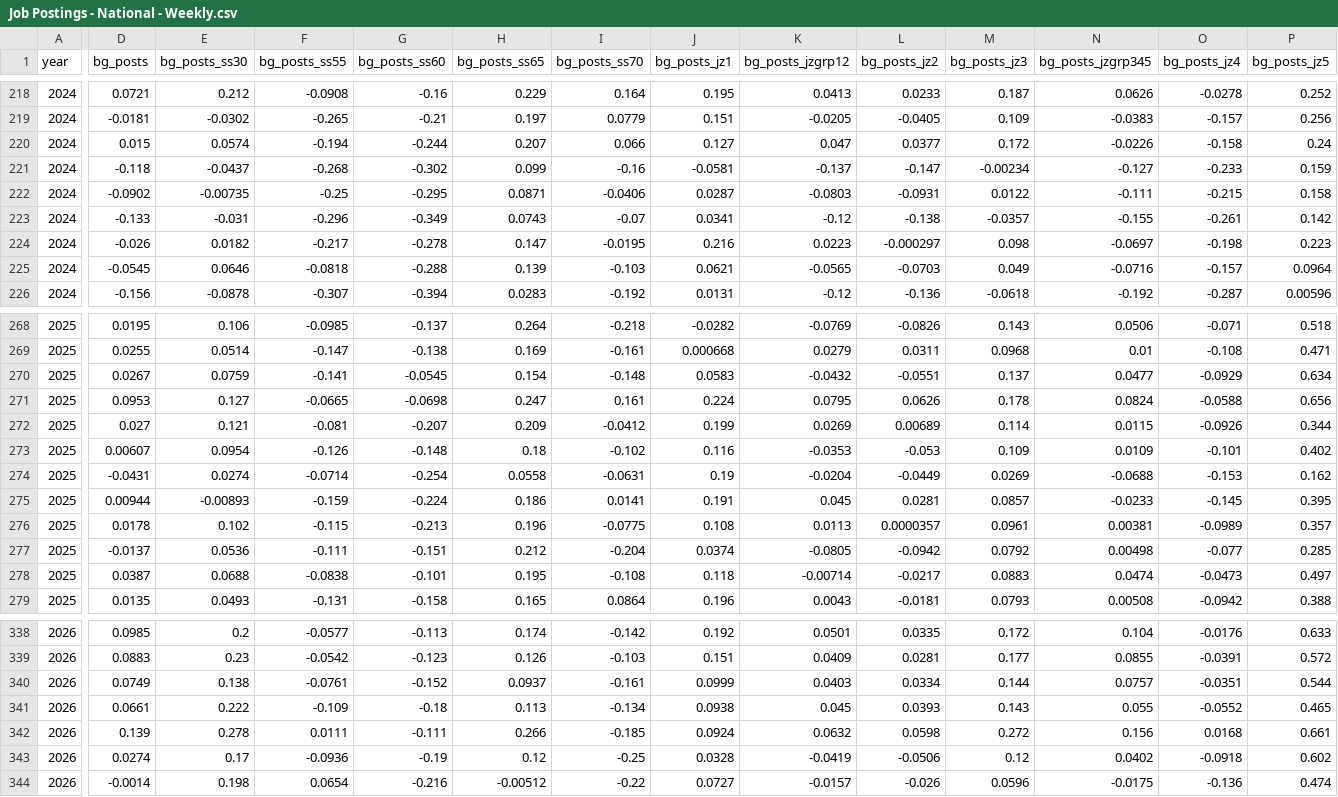
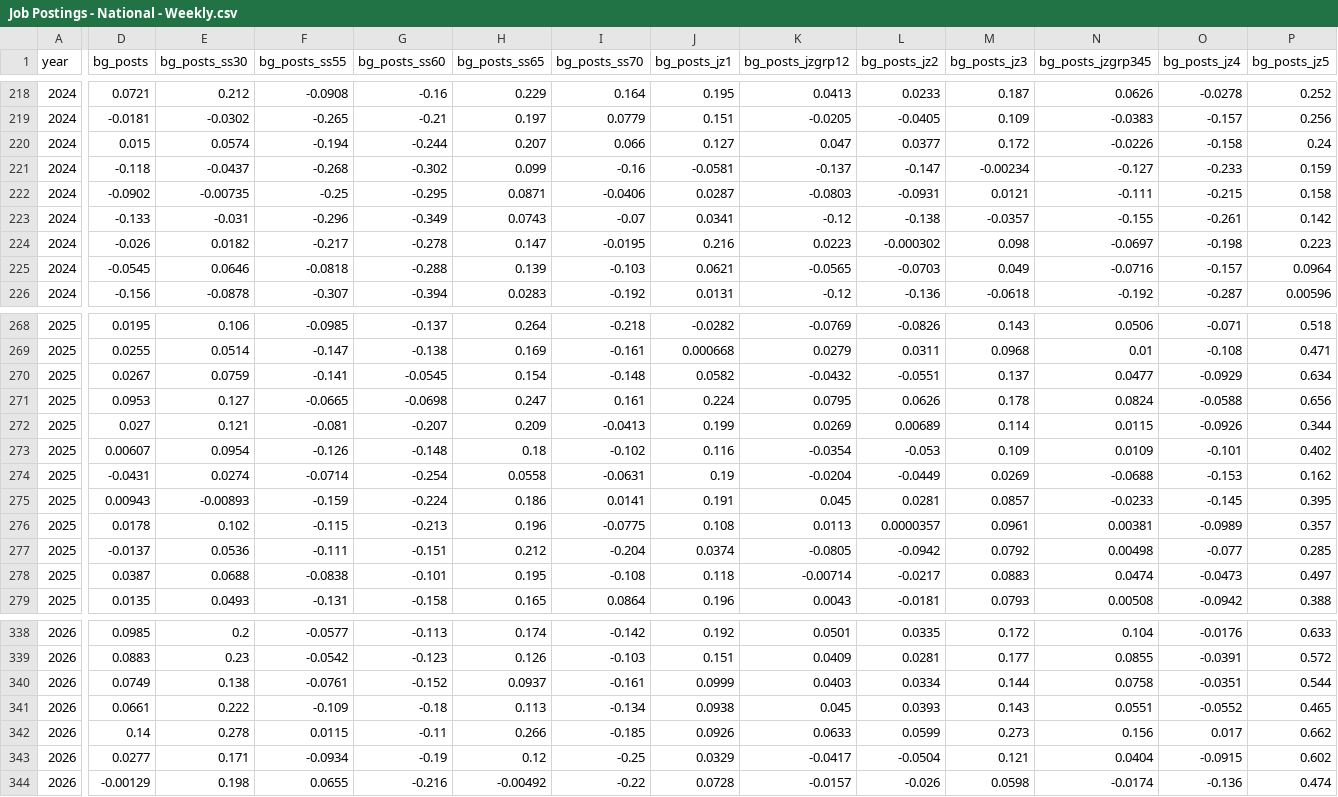
Before and after one commit to OpportunityInsights/EconomicTracker, a CSV file: data/Job Postings - National - Weekly.csv, drawn as a sheet; only a part is shown, gaps mark what is left out; the diff covers the shown part only; the diff names each change by its address in the sheet, - before the commit and + after, or states it on an @@ line.

```diff
--- a/data/Job Postings - National - Weekly.csv
+++ b/data/Job Postings - National - Weekly.csv
-M222 (bg_posts_jz3): 0.0122
+M222 (bg_posts_jz3): 0.0121
-L224 (bg_posts_jz2): -0.000297
+L224 (bg_posts_jz2): -0.000302
-J270 (bg_posts_jz1): 0.0583
+J270 (bg_posts_jz1): 0.0582
-I272 (bg_posts_ss70): -0.0412
+I272 (bg_posts_ss70): -0.0413
-K273 (bg_posts_jzgrp12): -0.0353
+K273 (bg_posts_jzgrp12): -0.0354
-D275 (bg_posts): 0.00944
+D275 (bg_posts): 0.00943
-N340 (bg_posts_jzgrp345): 0.0757
+N340 (bg_posts_jzgrp345): 0.0758
-N341 (bg_posts_jzgrp345): 0.055
+N341 (bg_posts_jzgrp345): 0.0551
-D342 (bg_posts): 0.139
+D342 (bg_posts): 0.14
-F342 (bg_posts_ss55): 0.0111
+F342 (bg_posts_ss55): 0.0115
-G342 (bg_posts_ss60): -0.111
+G342 (bg_posts_ss60): -0.11
-J342 (bg_posts_jz1): 0.0924
+J342 (bg_posts_jz1): 0.0926
-K342 (bg_posts_jzgrp12): 0.0632
+K342 (bg_posts_jzgrp12): 0.0633
-L342 (bg_posts_jz2): 0.0598
+L342 (bg_posts_jz2): 0.0599
-M342 (bg_posts_jz3): 0.272
+M342 (bg_posts_jz3): 0.273
-O342 (bg_posts_jz4): 0.0168
+O342 (bg_posts_jz4): 0.017
-P342 (bg_posts_jz5): 0.661
+P342 (bg_posts_jz5): 0.662
-D343 (bg_posts): 0.0274
+D343 (bg_posts): 0.0277
-E343 (bg_posts_ss30): 0.17
+E343 (bg_posts_ss30): 0.171
-F343 (bg_posts_ss55): -0.0936
+F343 (bg_posts_ss55): -0.0934
-J343 (bg_posts_jz1): 0.0328
+J343 (bg_posts_jz1): 0.0329
-K343 (bg_posts_jzgrp12): -0.0419
+K343 (bg_posts_jzgrp12): -0.0417
-L343 (bg_posts_jz2): -0.0506
+L343 (bg_posts_jz2): -0.0504
-M343 (bg_posts_jz3): 0.12
+M343 (bg_posts_jz3): 0.121
-N343 (bg_posts_jzgrp345): 0.0402
+N343 (bg_posts_jzgrp345): 0.0404
-O343 (bg_posts_jz4): -0.0918
+O343 (bg_posts_jz4): -0.0915
-D344 (bg_posts): -0.0014
+D344 (bg_posts): -0.00129
-F344 (bg_posts_ss55): 0.0654
+F344 (bg_posts_ss55): 0.0655
-H344 (bg_posts_ss65): -0.00512
+H344 (bg_posts_ss65): -0.00492
-J344 (bg_posts_jz1): 0.0727
+J344 (bg_posts_jz1): 0.0728
-M344 (bg_posts_jz3): 0.0596
+M344 (bg_posts_jz3): 0.0598
-N344 (bg_posts_jzgrp345): -0.0175
+N344 (bg_posts_jzgrp345): -0.0174
```
Also changed, not shown: 2 added rows, 1 removed row and 47 edited cells elsewhere in this file, data/Job Postings - City - Weekly.csv, data/Job Postings - State - Weekly.csv.
